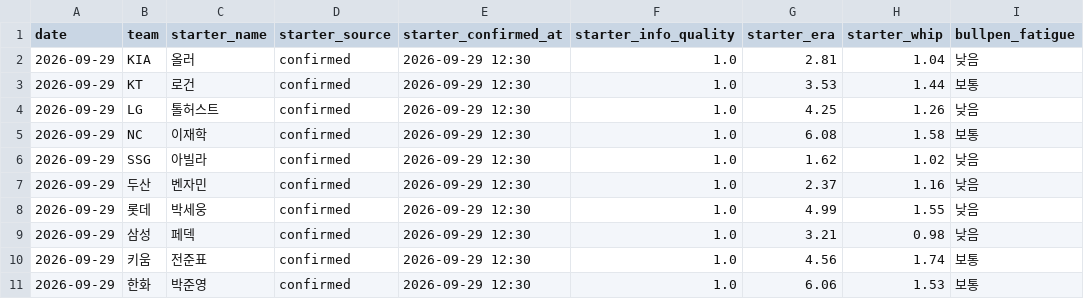
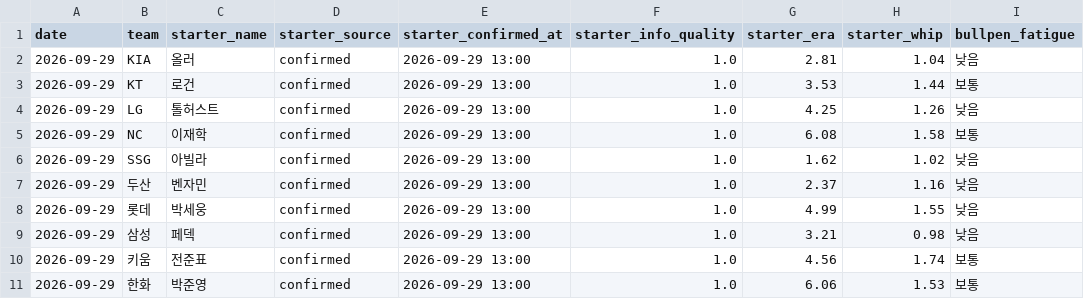
Before and after one commit to SaRangWOO/sports_analytics, a CSV file: kbo_analytics/data/official/pitching_context.csv, drawn as a sheet; only a part is shown; the diff names each change by its address in the sheet, - before the commit and + after, or states it on an @@ line.

Commit message:
Update KBO pregame analytics outputs 2026-09-29-1301

```diff
--- a/kbo_analytics/data/official/pitching_context.csv
+++ b/kbo_analytics/data/official/pitching_context.csv
-E2:E11 (starter_confirmed_at): 2026-09-29 12:30
+E2:E11 (starter_confirmed_at): 2026-09-29 13:00
```
Also changed, not shown: kbo_analytics/data/official/pitching_daily_snapshot.csv, kbo_analytics/modeling/results/daily_pipeline_health_report.csv, 13 other files.
